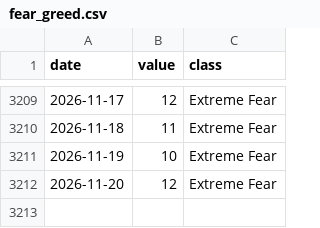
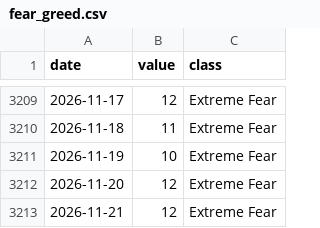
Before and after one commit to aliq8e/crypto-data, a CSV file: data/sentiment/fear_greed.csv, drawn as a sheet; only a part is shown, gaps mark what is left out.

```diff
--- a/data/sentiment/fear_greed.csv
+++ b/data/sentiment/fear_greed.csv
@@ -3212 +3212,2 @@ date,value,class
 2026-11-20,12,Extreme Fear
+2026-11-21,12,Extreme Fear
```
Also changed, not shown: data/macro/yahoo_BRENT.csv, data/macro/yahoo_DXY.csv, 5 other files.
